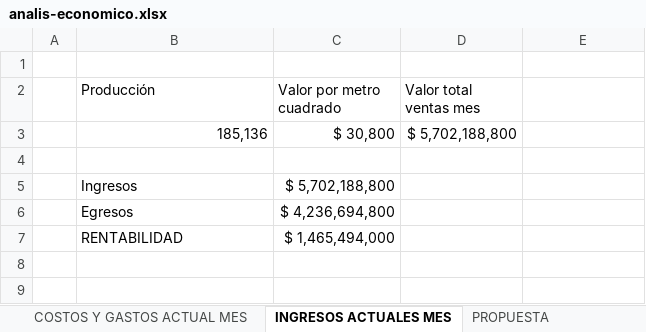
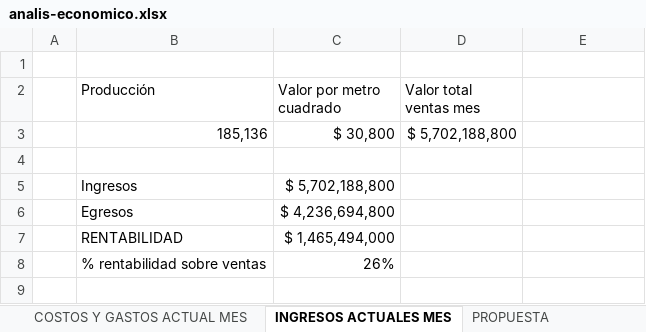
Before and after one commit to juflunaca/Tile-Tech, an Excel workbook: anexos/analis-economico.xlsx, sheet INGRESOS ACTUALES MES, drawn as a sheet; values as stored, in another font and other column widths than the file's, no borders; the diff names each change by its address in the sheet, - before the commit and + after, or states it on an @@ line.

```diff
--- a/anexos/analis-economico.xlsx (sheet INGRESOS ACTUALES MES)
+++ b/anexos/analis-economico.xlsx (sheet INGRESOS ACTUALES MES)
-row 8: (empty)
+row 8:  | % rentabilidad sobre ventas | 26%
```
Also changed, not shown: sheet COSTOS Y GASTOS ACTUAL MES, sheet PROPUESTA, sheet RESUMEN, sheet PRODUCCION ACTUAL, other sheet tabs, formulas that keep their value.
